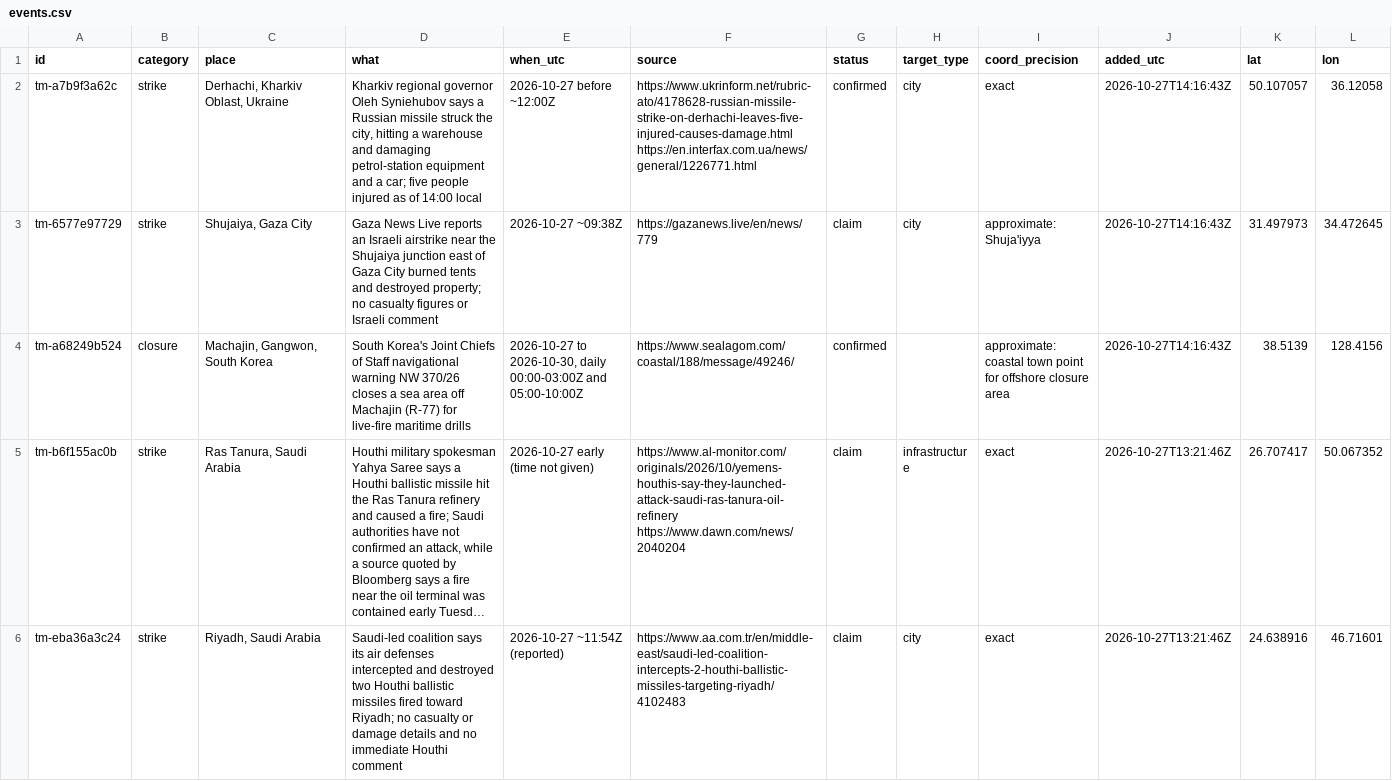
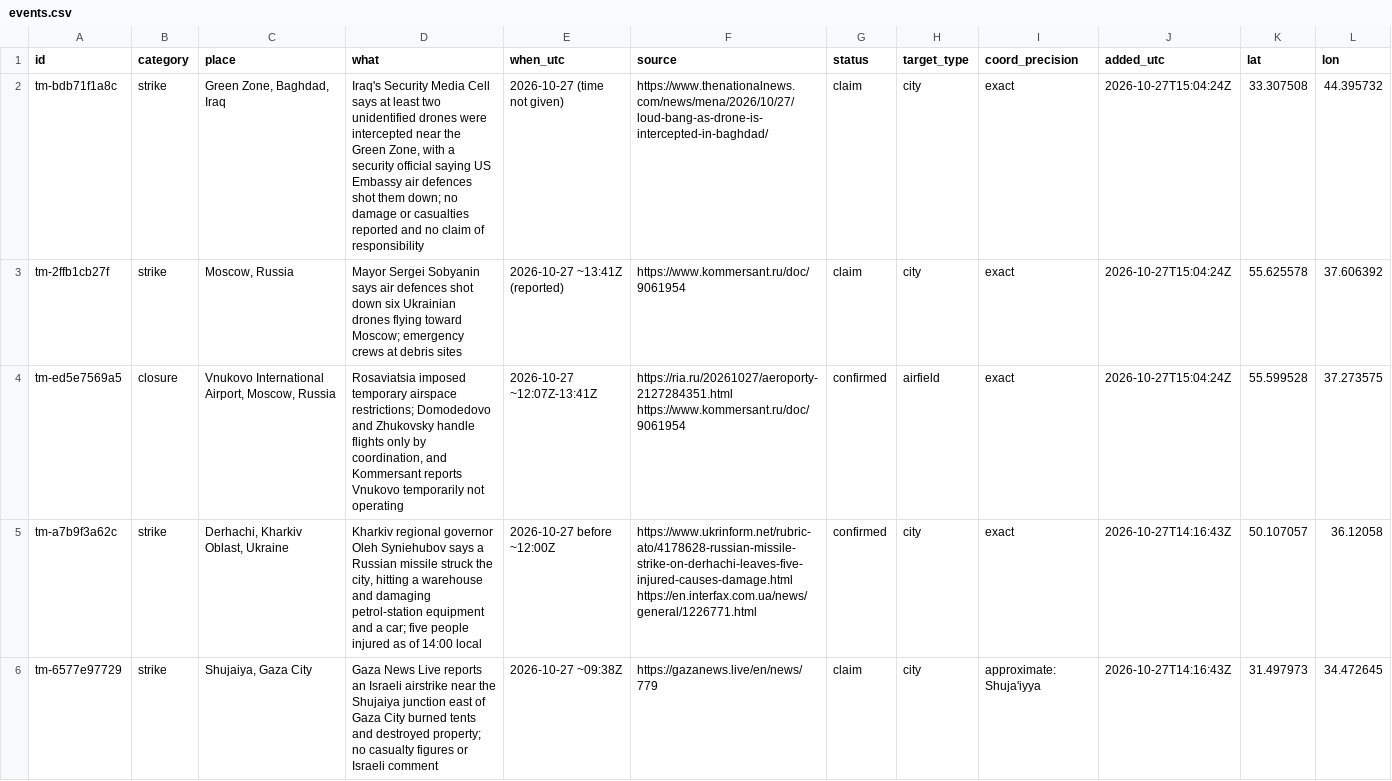
Before and after one commit to SimpleAdoptionRegistry/threat-map, a CSV file: events.csv, drawn as a sheet; only a part is shown; the shorter side is filled out with more unchanged rows; long unchanged cells end in …; the diff names each change by its address in the sheet, - before the commit and + after, or states it on an @@ line.

```diff
--- a/events.csv
+++ b/events.csv
+row 2: tm-bdb71f1a8c | strike | Green Zone, Baghdad, Iraq | Iraq's Security Media Cell says at least two unidentified drones were intercepted near the Green Zone, with a security official saying US Embassy air defences shot them down; no damage or casualties reported and no claim of responsibility | 2026-10-27 (time not given) | https://www.thenationalnews.com/news/mena/2026/10/27/loud-bang-as-drone-is-intercepted-in-baghdad/ | claim | city | exact | 2026-10-27T15:04:24Z | 33.307508 | 44.395732
+row 3: tm-2ffb1cb27f | strike | Moscow, Russia | Mayor Sergei Sobyanin says air defences shot down six Ukrainian drones flying toward Moscow; emergency crews at debris sites | 2026-10-27 ~13:41Z (reported) | https://www.kommersant.ru/doc/9061954 | claim | city | exact | 2026-10-27T15:04:24Z | 55.625578 | 37.606392
+row 4: tm-ed5e7569a5 | closure | Vnukovo International Airport, Moscow, Russia | Rosaviatsia imposed temporary airspace restrictions; Domodedovo and Zhukovsky handle flights only by coordination, and Kommersant reports Vnukovo temporarily not operating | 2026-10-27 ~12:07Z-13:41Z | https://ria.ru/20261027/aeroporty-2127284351.html https://www.kommersant.ru/doc/9061954 | confirmed | airfield | exact | 2026-10-27T15:04:24Z | 55.599528 | 37.273575
```
Also changed, not shown: 1 other file.
